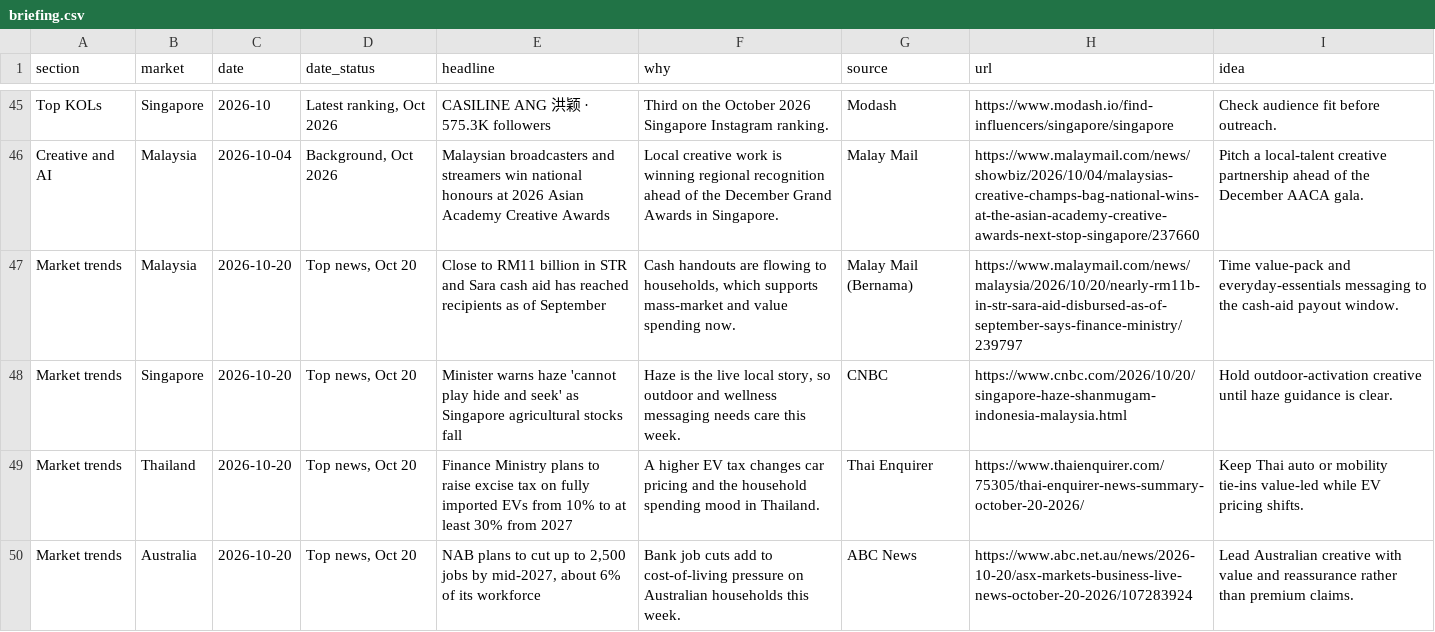
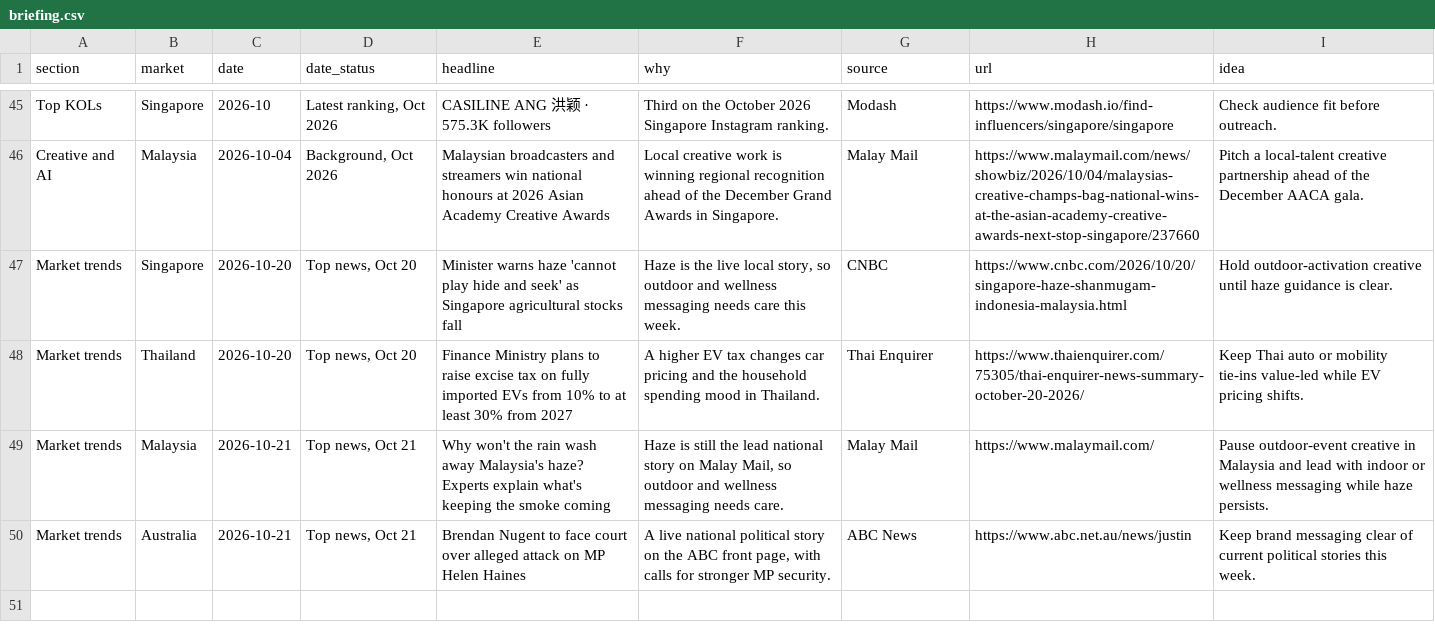
Before and after one commit to DSMNDh/Daily_Brief, a CSV file: data/briefing.csv, drawn as a sheet; only a part is shown, gaps mark what is left out.

```diff
--- a/data/briefing.csv
+++ b/data/briefing.csv
@@ -46,5 +46,5 @@ Top KOLs,Singapore,2026-10,"Latest ranking, Oct 2026",CASILINE ANG 洪颖 · 575
 Creative and AI,Malaysia,2026-10-04,"Background, Oct 2026",Malaysian broadcasters and streamers win national honours at 2026 Asian Academy Creative Awards,Local creative work is winning regional recognition ahead of the December Grand Awards in Singapore.,Malay Mail,https://www.malaymail.com/news/showbiz/2026/10/04/malaysias-creative-champs-bag-national-wins-at-the-asian-academy-creative-awards-next-stop-singapore/237660,Pitch a local-talent creative partnership ahead of the December AACA gala.
-Market trends,Malaysia,2026-10-20,"Top news, Oct 20",Close to RM11 billion in STR and Sara cash aid has reached recipients as of September,"Cash handouts are flowing to households, which supports mass-market and value spending now.",Malay Mail (Bernama),https://www.malaymail.com/news/malaysia/2026/10/20/nearly-rm11b-in-str-sara-aid-disbursed-as-of-september-says-finance-ministry/239797,Time value-pack and everyday-essentials messaging to the cash-aid payout window.
 Market trends,Singapore,2026-10-20,"Top news, Oct 20",Minister warns haze 'cannot play hide and seek' as Singapore agricultural stocks fall,"Haze is the live local story, so outdoor and wellness messaging needs care this week.",CNBC,https://www.cnbc.com/2026/10/20/singapore-haze-shanmugam-indonesia-malaysia.html,Hold outdoor-activation creative until haze guidance is clear.
 Market trends,Thailand,2026-10-20,"Top news, Oct 20",Finance Ministry plans to raise excise tax on fully imported EVs from 10% to at least 30% from 2027,A higher EV tax changes car pricing and the household spending mood in Thailand.,Thai Enquirer,https://www.thaienquirer.com/75305/thai-enquirer-news-summary-october-20-2026/,Keep Thai auto or mobility tie-ins value-led while EV pricing shifts.
-Market trends,Australia,2026-10-20,"Top news, Oct 20","NAB plans to cut up to 2,500 jobs by mid-2027, about 6% of its workforce",Bank job cuts add to cost-of-living pressure on Australian households this week.,ABC News,https://www.abc.net.au/news/2026-10-20/asx-markets-business-live-news-october-20-2026/107283924,Lead Australian creative with value and reassurance rather than premium claims.
+Market trends,Malaysia,2026-10-21,"Top news, Oct 21",Why won't the rain wash away Malaysia's haze? Experts explain what's keeping the smoke coming,"Haze is still the lead national story on Malay Mail, so outdoor and wellness messaging needs care.",Malay Mail,https://www.malaymail.com/,Pause outdoor-event creative in Malaysia and lead with indoor or wellness messaging while haze persists.
+Market trends,Australia,2026-10-21,"Top news, Oct 21",Brendan Nugent to face court over alleged attack on MP Helen Haines,"A live national political story on the ABC front page, with calls for stronger MP security.",ABC News,https://www.abc.net.au/news/justin,Keep brand messaging clear of current political stories this week.
```
Also changed, not shown: 1 other file.
